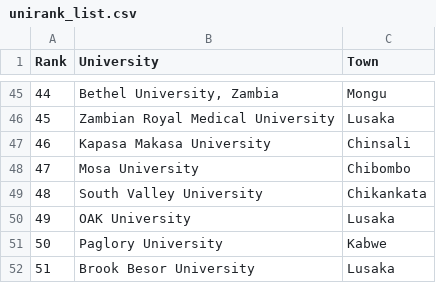
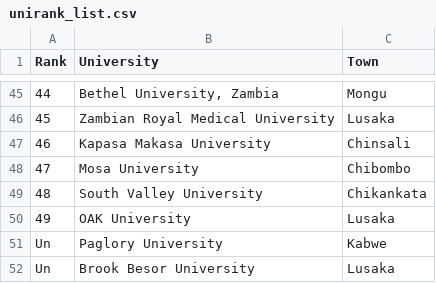
Before and after one commit to POLLARD1145/UniMatchOfficial, a CSV file: Django/UniMatch/app/ai_logic/csvdocs/unirank_list.csv, drawn as a sheet; only a part is shown, gaps mark what is left out.

Commit message:
added uni list

```diff
--- a/Django/UniMatch/app/ai_logic/csvdocs/unirank_list.csv
+++ b/Django/UniMatch/app/ai_logic/csvdocs/unirank_list.csv
@@ -50,3 +50,3 @@ Rank,University,Town
 49,OAK University,Lusaka
-50,Paglory University,Kabwe
-51,Brook Besor University,Lusaka
+Un,Paglory University,Kabwe
+Un,Brook Besor University,Lusaka
```
Also changed, not shown: 20 other files.
